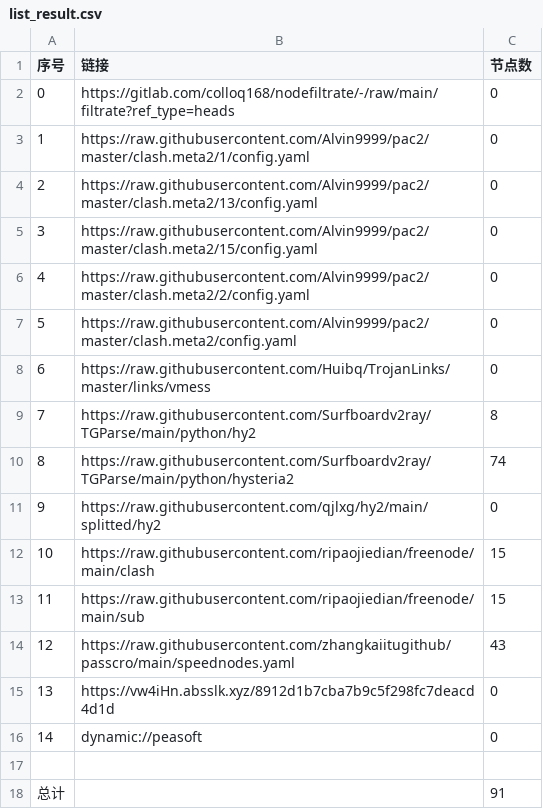
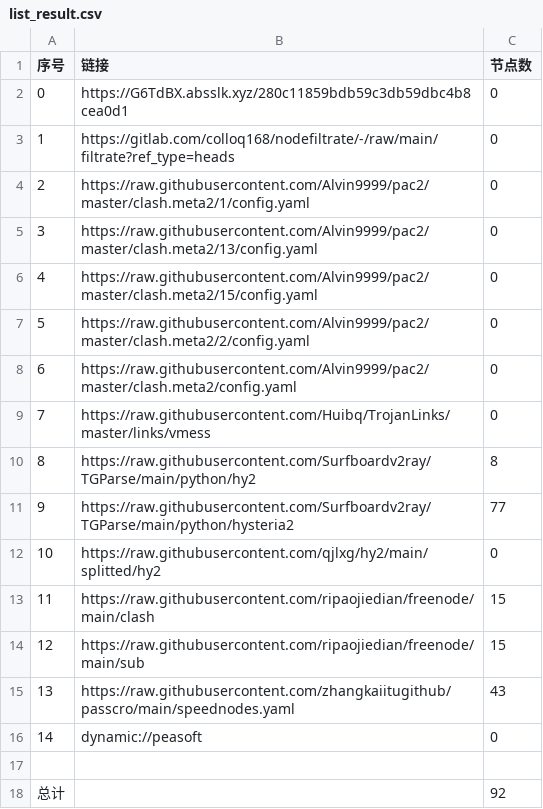
Before and after one commit to zz379688/AutoMergePublicNodes, a CSV file: list_result.csv, drawn as a sheet; removed rows and columns are numbered as before the commit, all else as after; the diff names each change by its address in the sheet, - before the commit and + after, or states it on an @@ line.

```diff
--- a/list_result.csv
+++ b/list_result.csv
+row 2: 0 | https://G6TdBX.absslk.xyz/280c11859bdb59c3db59dbc4b8cea0d1 | 0
@@ column A (序号) renumbered between rows 3 and 15 @@
-C11 (节点数): 74
+C11 (节点数): 77
-row 15: 13 | https://vw4iHn.absslk.xyz/8912d1b7cba7b9c5f298fc7deacd4d1d | 0
-C18 (节点数): 91
+C18 (节点数): 92
```
Also changed, not shown: 22 other files.
